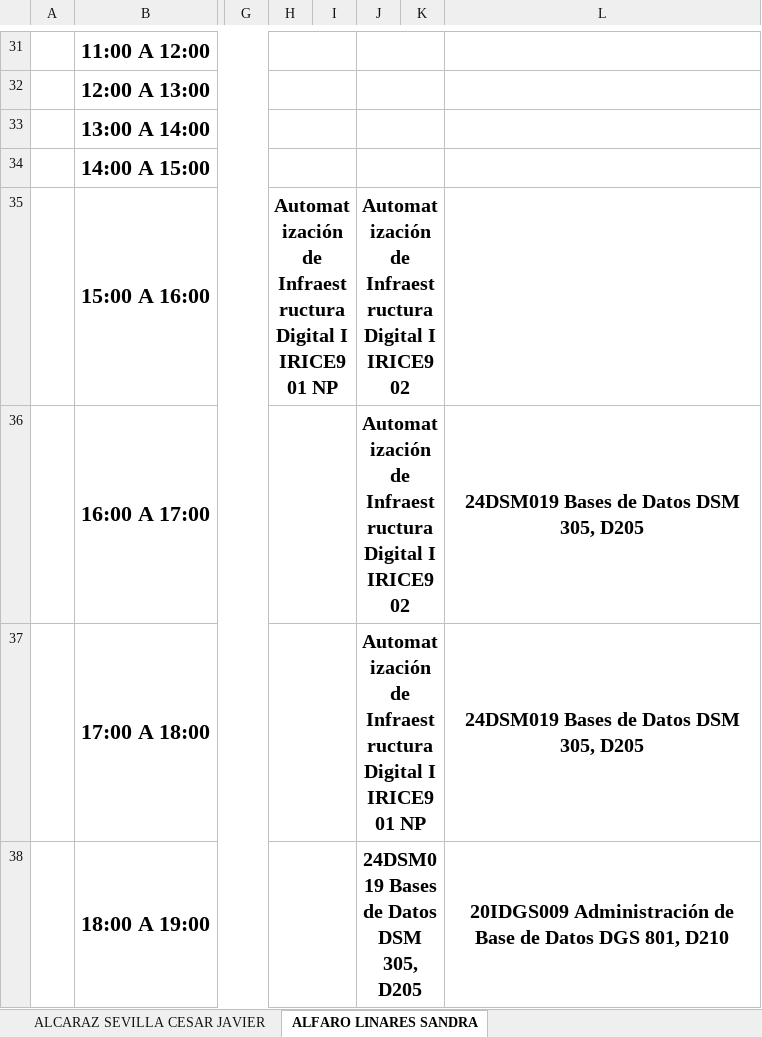
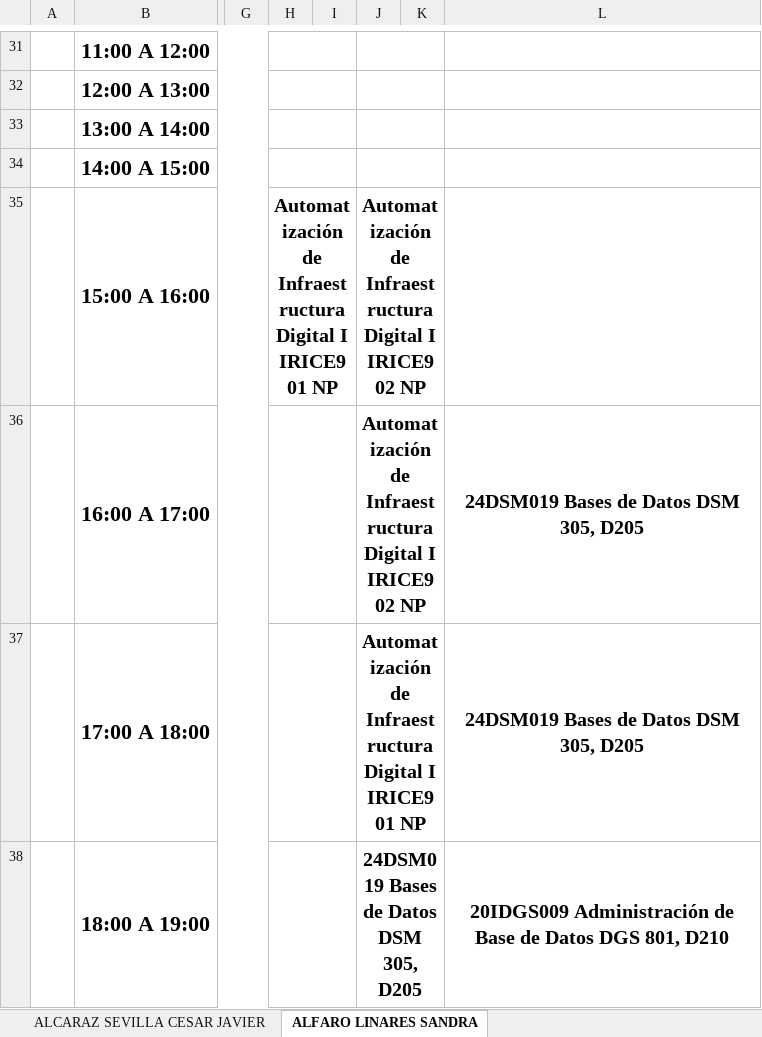
Before and after one commit to hackuna885/carga2025_2, an Excel workbook: cHorPA_Tele_2025-2_080325.xlsx, sheet ALFARO LINARES SANDRA, drawn as a sheet; only a part is shown, gaps mark what is left out; values as stored, in another font and other column widths than the file's, no borders; charts and pictures and conditional formats not drawn; the diff names each change by its address in the sheet, - before the commit and + after, or states it on an @@ line.

Commit message:
Actualizaci├│n autom├ítica

```diff
--- a/cHorPA_Tele_2025-2_080325.xlsx (sheet ALFARO LINARES SANDRA)
+++ b/cHorPA_Tele_2025-2_080325.xlsx (sheet ALFARO LINARES SANDRA)
-J35:J36: …I IRICE902
+J35:J36: …I IRICE902 NP
```
